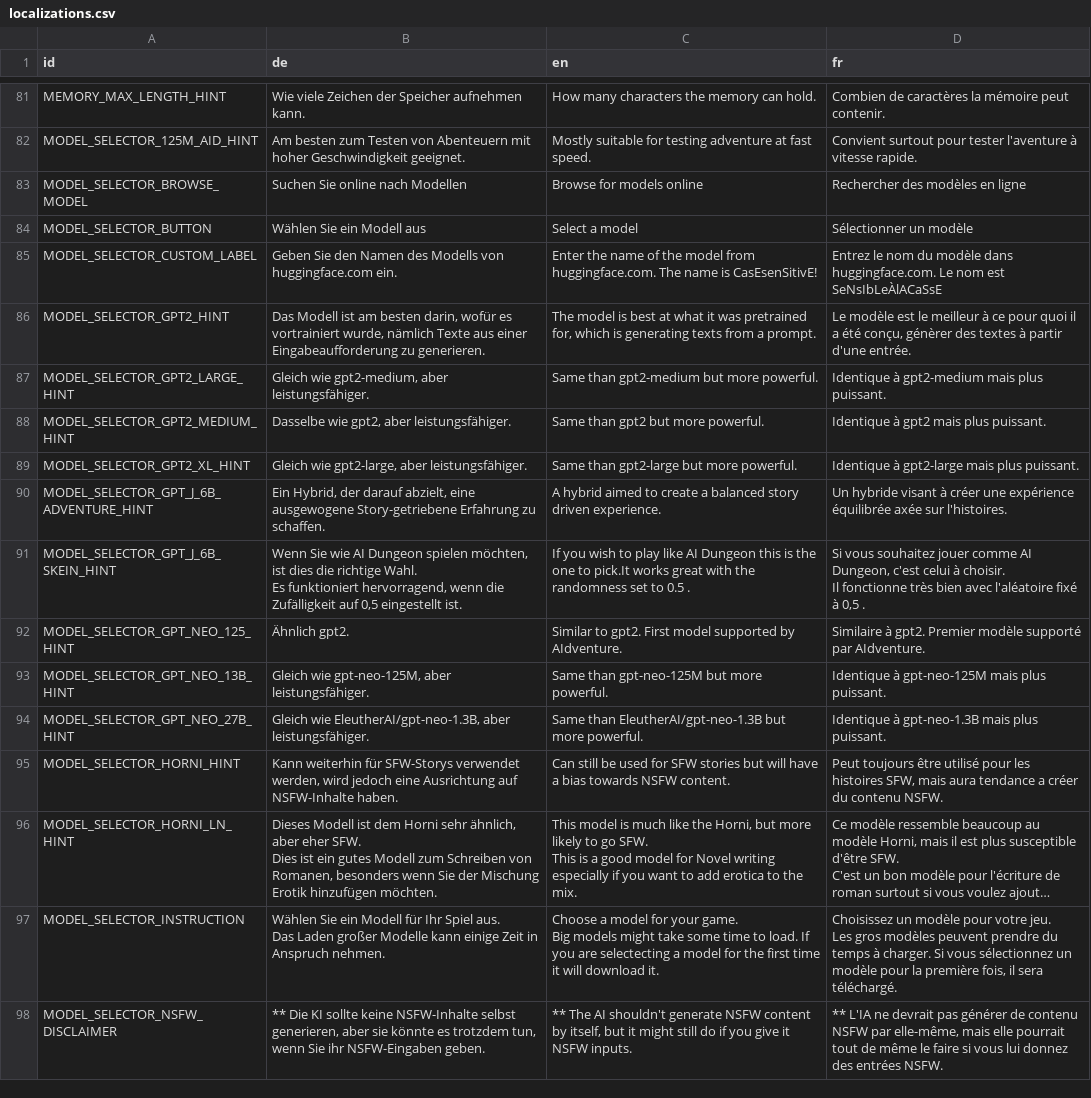
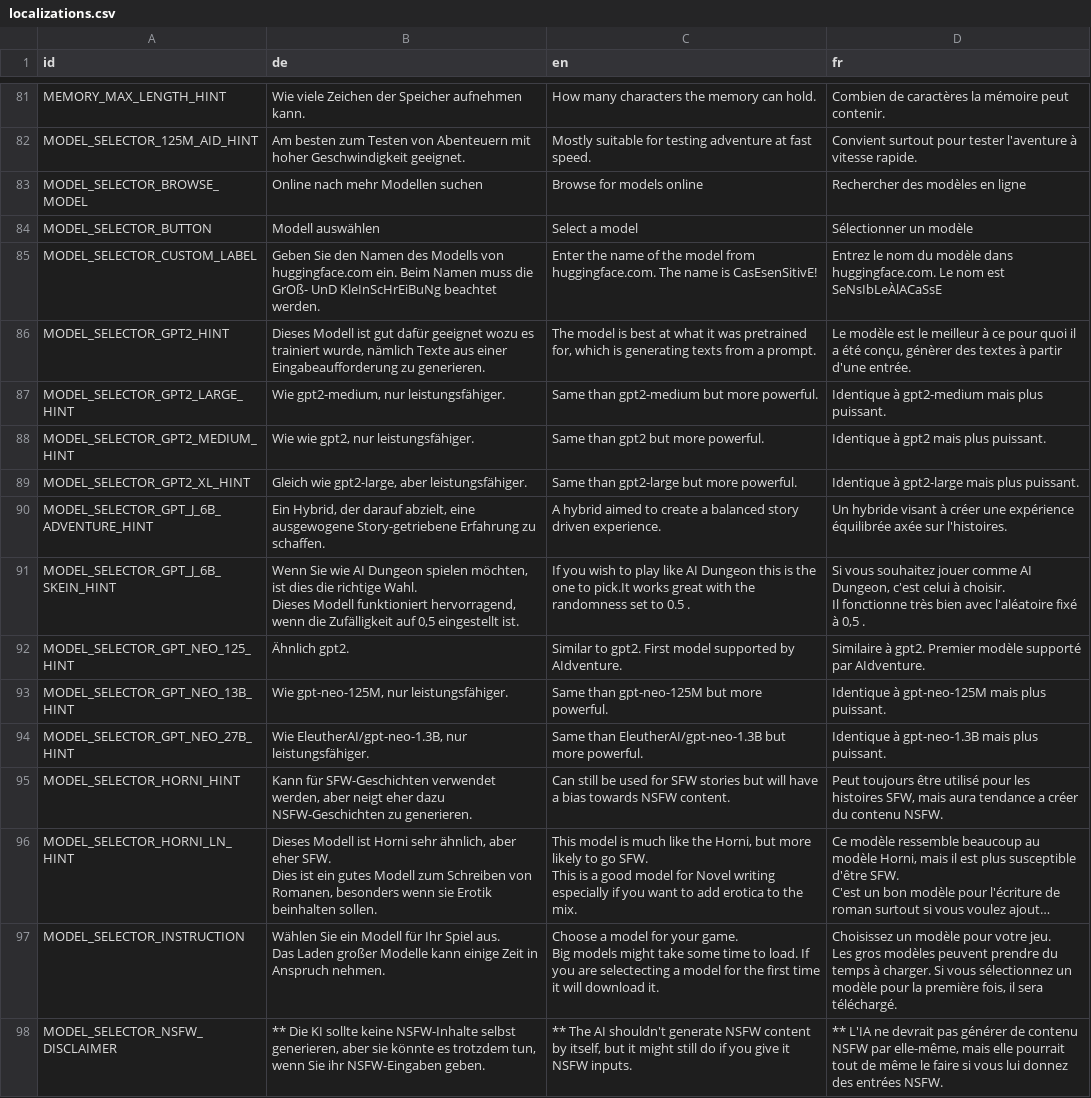
Before and after one commit to LyaaaaaGames/AIdventure_Localization, a CSV file: localizations.csv, drawn as a sheet; only a part is shown, gaps mark what is left out; long unchanged cells end in …; ↵ is a line break in a cell; the diff covers the shown part only; the diff names each change by its address in the sheet, - before the commit and + after, or states it on an @@ line.

```diff
--- a/localizations.csv
+++ b/localizations.csv
-B83 (de): Suchen Sie online nach Modellen
+B83 (de): Online nach mehr Modellen suchen
-B84 (de): Wählen Sie ein Modell aus
+B84 (de): Modell auswählen
-B85 (de): …huggingface.com ein.
+B85 (de): …huggingface.com ein. Beim Namen muss die GrOß- UnD KleInScHrEiBuNg beachtet werden.
-B86 (de): Das Modell ist am besten darin, wofür es vortrainiert wurde, nämlich…
+B86 (de): Dieses Modell ist gut dafür geeignet wozu es trainiert wurde, nämlich…
-B87 (de): Gleich wie gpt2-medium, aber leistungsfähiger.
+B87 (de): Wie gpt2-medium, nur leistungsfähiger.
-B88 (de): Dasselbe wie gpt2, aber leistungsfähiger.
+B88 (de): Wie wie gpt2, nur leistungsfähiger.
-B91 (de): …richtige Wahl. ↵ Es funktioniert hervorragend,…
+B91 (de): …richtige Wahl. ↵ Dieses Modell funktioniert hervorragend,…
-B93 (de): Gleich wie gpt-neo-125M, aber leistungsfähiger.
+B93 (de): Wie gpt-neo-125M, nur leistungsfähiger.
-B94 (de): Gleich wie EleutherAI/gpt-neo-1.3B, aber leistungsfähiger.
+B94 (de): Wie EleutherAI/gpt-neo-1.3B, nur leistungsfähiger.
-B95 (de): Kann weiterhin für SFW-Storys verwendet werden, wird jedoch eine Ausrichtung auf NSFW-Inhalte haben.
+B95 (de): Kann für SFW-Geschichten verwendet werden, aber neigt eher dazu NSFW-Geschichten zu generieren.
-B96 (de): …Modell ist dem Horni sehr ähnlich, aber eher SFW. ↵ Dies ist ein gutes Modell zum Schreiben von Romanen, besonders wenn Sie der Mischung Erotik hinzufügen möchten.
+B96 (de): …Modell ist Horni sehr ähnlich, aber eher SFW. ↵ Dies ist ein gutes Modell zum Schreiben von Romanen, besonders wenn sie Erotik beinhalten sollen.
```
Also changed, not shown: 69 edited cells elsewhere in this file.
